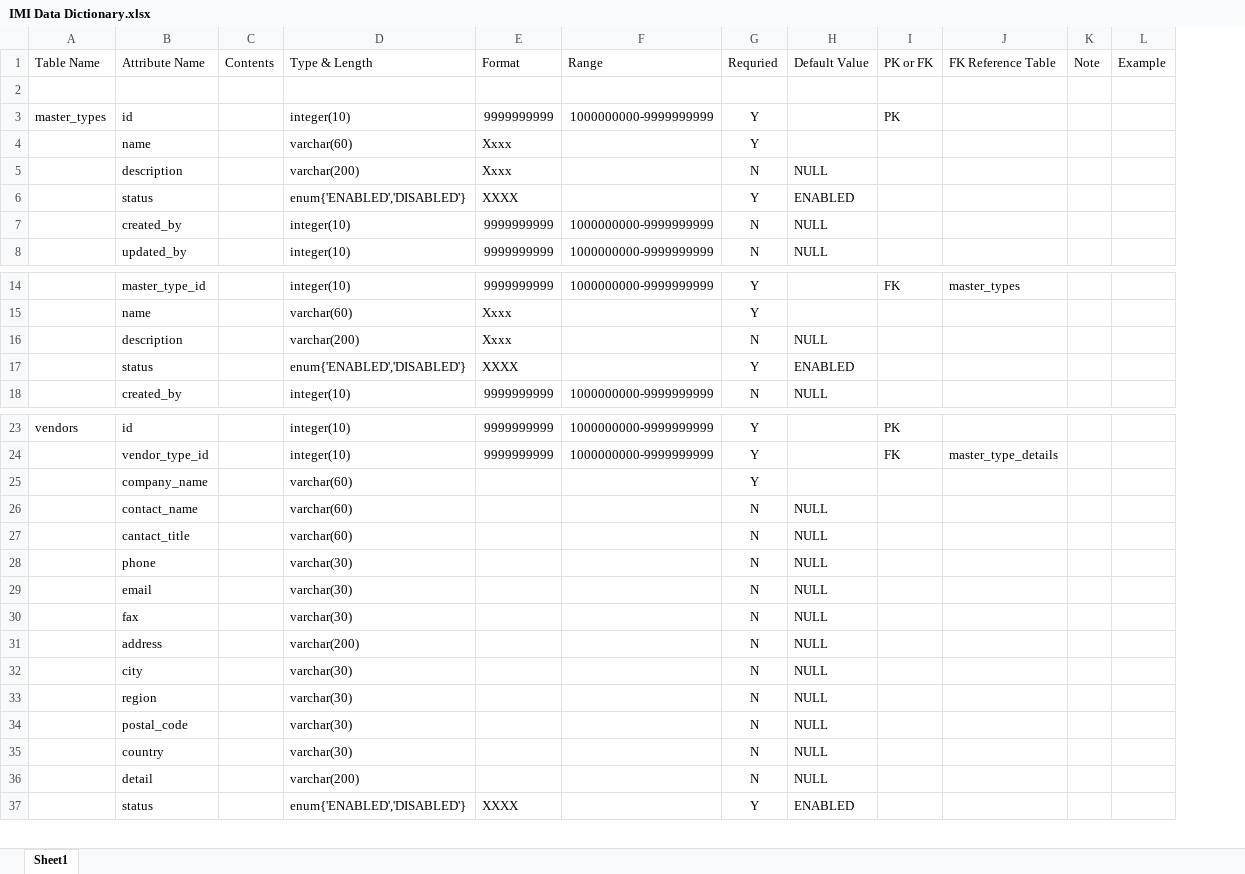
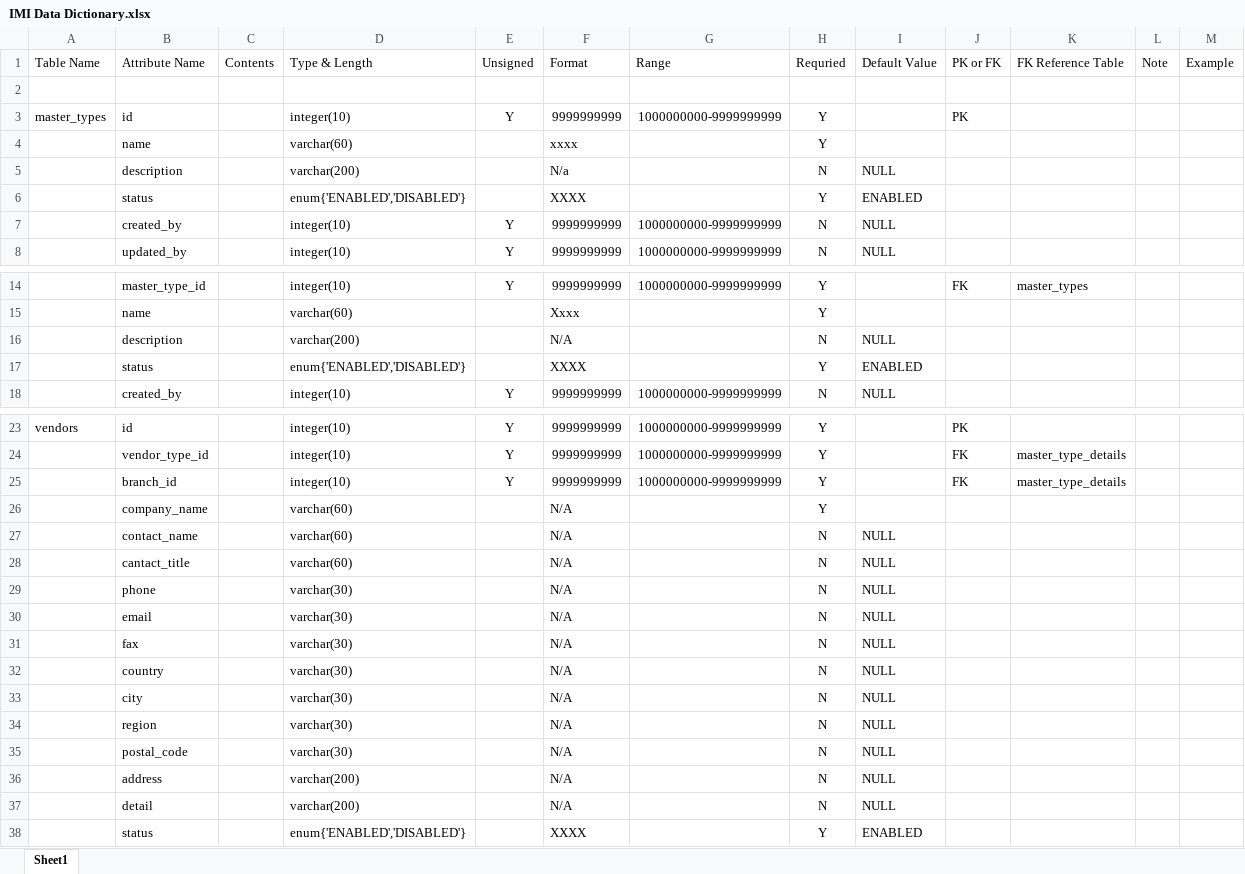
Before and after one commit to account-system/imi-document, an Excel workbook: IMI Data Dictionary.xlsx, sheet Sheet1, drawn as a sheet; only a part is shown, gaps mark what is left out; values as stored, in another font and other column widths than the file's, no borders; addresses are those after the commit; the diff names each change by its address in the sheet, - before the commit and + after, or states it on an @@ line.

Commit message:
commit completed vendor design table

```diff
--- a/IMI Data Dictionary.xlsx (sheet Sheet1)
+++ b/IMI Data Dictionary.xlsx (sheet Sheet1)
+column E, rows 1-8: Unsigned |  | Y |  |  |  | Y | Y; rows 14-18: Y |  |  |  | Y; rows 23-24: Y | Y
-F4: Xxxx
+F4: xxxx
-F5: Xxxx
+F5: N/a
-F16: Xxxx
+F16: N/A
+row 25:  | branch_id |  | integer(10) | Y | 9999999999 | 1000000000-9999999999 | Y |  | FK | master_type_details
-F26:F37: (empty)
+F26:F37: N/A
-B32: address
+B32: country
-D32: varchar(200)
+D32: varchar(30)
-B36: country
+B36: address
-D36: varchar(30)
+D36: varchar(200)
```
Also changed, not shown: 1 other file.
